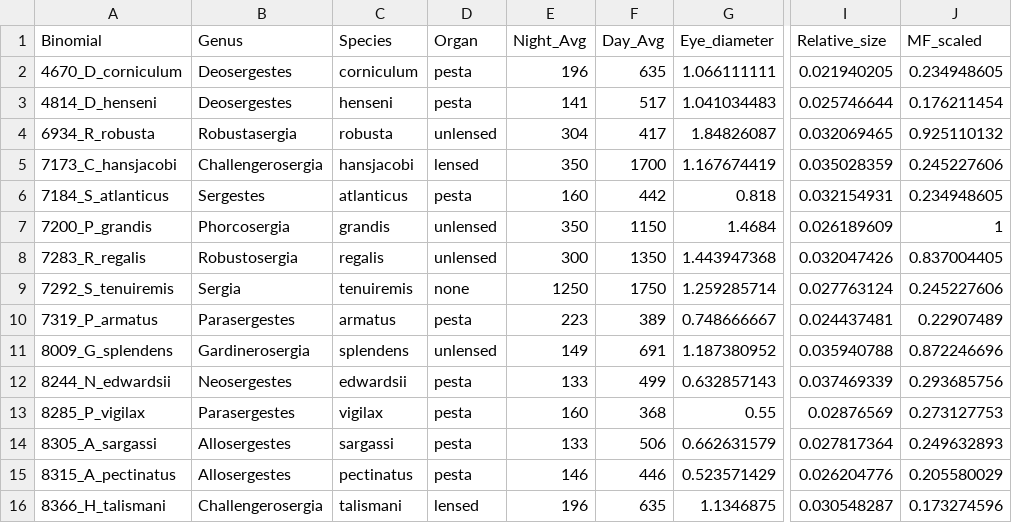
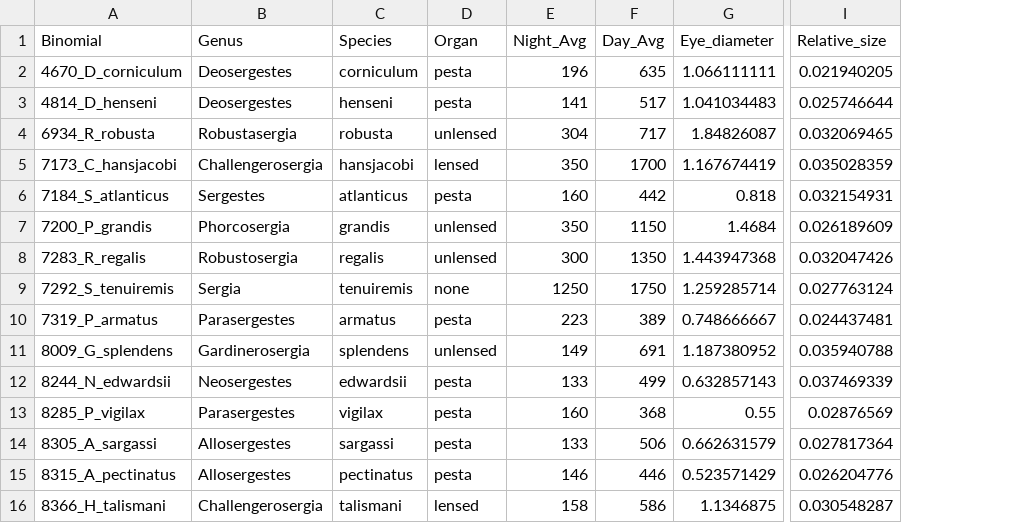
Before and after one commit to knthomas/sergestid-eyes, a CSV file: Data/species_data.csv, drawn as a sheet; only a part is shown, gaps mark what is left out; the diff names each change by its address in the sheet, - before the commit and + after, or states it on an @@ line.

Commit message:
Added adjusted species data file; re-annotated depth analyses to reflect new values.

```diff
--- a/Data/species_data.csv
+++ b/Data/species_data.csv
-column J (MF_scaled), rows 2-16: 0.234948605 | 0.176211454 | 0.925110132 | 0.245227606 | 0.234948605 | 1 | 0.837004405 | 0.245227606 | 0.22907489 | 0.872246696 | 0.293685756 | 0.273127753 | 0.249632893 | 0.205580029 | 0.173274596
-F4 (Day_Avg): 417
+F4 (Day_Avg): 717
-E16 (Night_Avg): 196
+E16 (Night_Avg): 158
-F16 (Day_Avg): 635
+F16 (Day_Avg): 586
```
Also changed, not shown: 1 other file.
